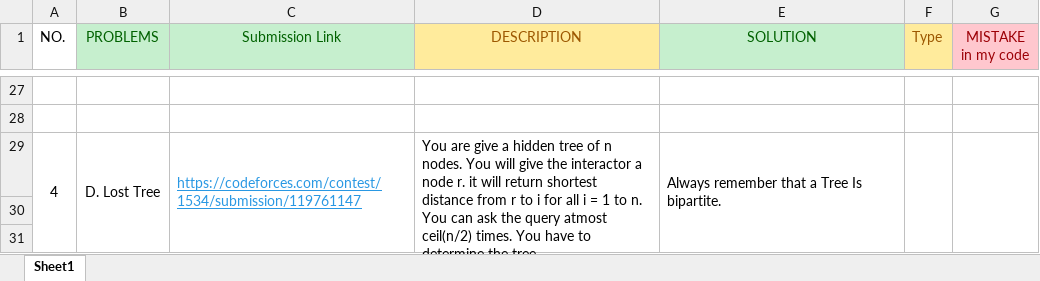
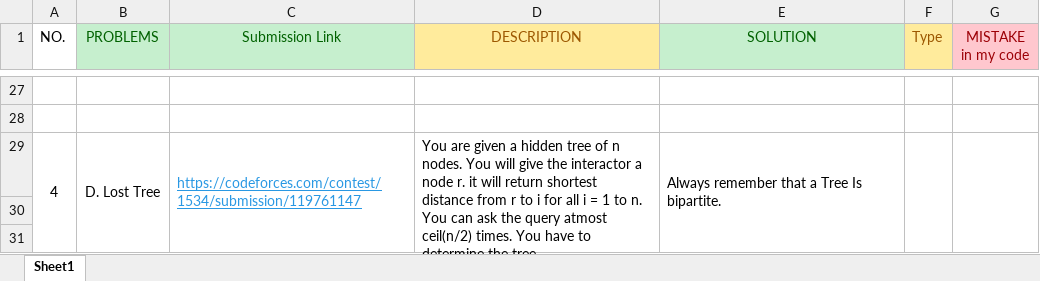
Before and after one commit to ChyYasir/Competitive_Programming_Codes, an Excel workbook: Problems/Interactive Problems.xlsx, sheet Sheet1, drawn as a sheet; only a part is shown, gaps mark what is left out; values as stored, in another font and other column widths than the file's, no borders; the diff names each change by its address in the sheet, - before the commit and + after, or states it on an @@ line.

```diff
--- a/Problems/Interactive Problems.xlsx (sheet Sheet1)
+++ b/Problems/Interactive Problems.xlsx (sheet Sheet1)
-D29 (DESCRIPTION): You are give a hidden…
+D29 (DESCRIPTION): You are given a hidden…
```
Also changed, not shown: Problems/Binary Search.xlsx, Problems/Constructive Algorithms.xlsx, 3 other files.
